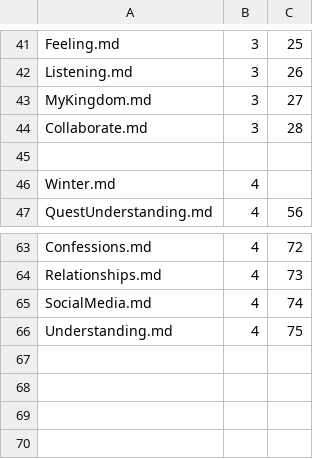
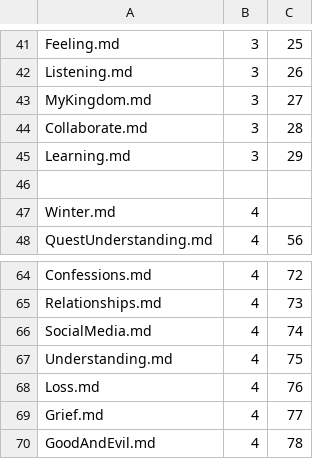
Before and after one commit to Mark-Seaman/Shrinking-World-Pubs, a CSV file: quest/Pub/_content.csv, drawn as a sheet; only a part is shown, gaps mark what is left out; the diff names each change by its address in the sheet, - before the commit and + after, or states it on an @@ line.

```diff
--- a/quest/Pub/_content.csv
+++ b/quest/Pub/_content.csv
+row 45: Learning.md | 3 | 29
+row 68: Loss.md | 4 | 76
+row 69: Grief.md | 4 | 77
+row 70: GoodAndEvil.md | 4 | 78
```
Also changed, not shown: 8 other files.
